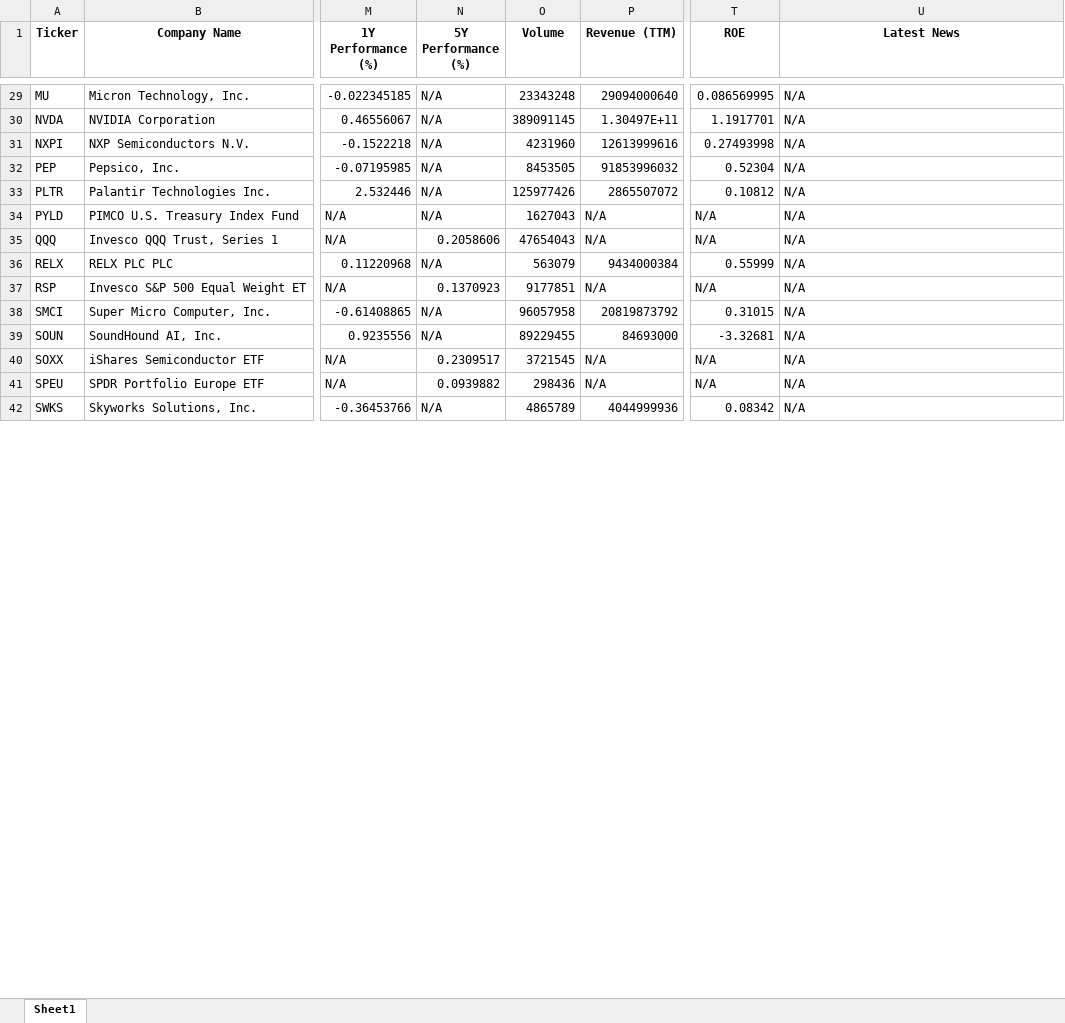
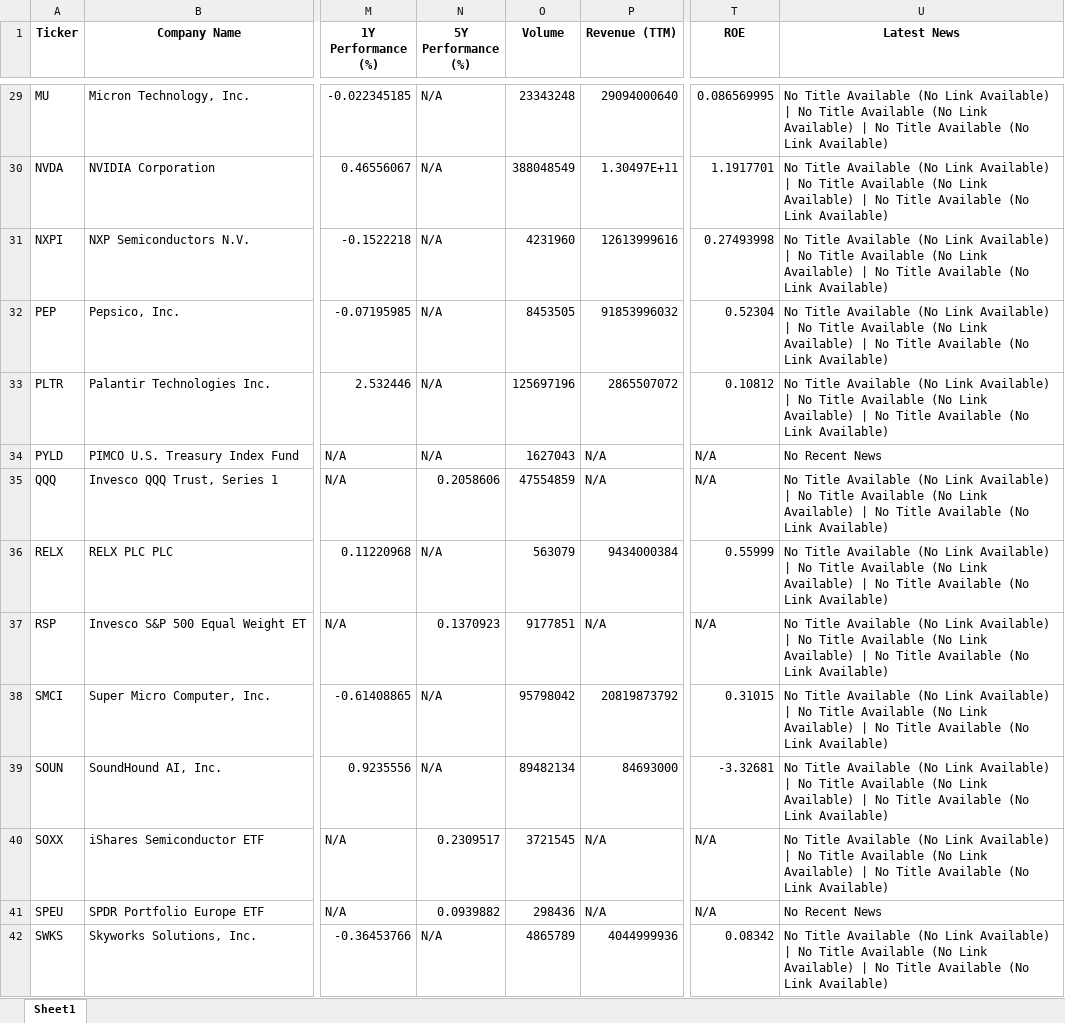
Before and after one commit to sierreed/portfolio-performance-data, an Excel workbook: stock_data.xlsx, sheet Sheet1, drawn as a sheet; only a part is shown, gaps mark what is left out; values as stored, in another font and other column widths than the file's, no borders; the diff covers the shown part only; the diff names each change by its address in the sheet, - before the commit and + after, or states it on an @@ line.

```diff
--- a/stock_data.xlsx (sheet Sheet1)
+++ b/stock_data.xlsx (sheet Sheet1)
-U29:U33 (Latest News): N/A
+U29:U33 (Latest News): No Title Available (No Link Available) | No Title Available (No Link Available) | No Title Available (No Link Available)
-O30 (Volume): 389091145
+O30 (Volume): 388048549
-O33 (Volume): 125977426
+O33 (Volume): 125697196
-U34 (Latest News): N/A
+U34 (Latest News): No Recent News
-O35 (Volume): 47654043
+O35 (Volume): 47554859
-U35:U40 (Latest News): N/A
+U35:U40 (Latest News): No Title Available (No Link Available) | No Title Available (No Link Available) | No Title Available (No Link Available)
-O38 (Volume): 96057958
+O38 (Volume): 95798042
-O39 (Volume): 89229455
+O39 (Volume): 89482134
-U41 (Latest News): N/A
+U41 (Latest News): No Recent News
-U42 (Latest News): N/A
+U42 (Latest News): No Title Available (No Link Available) | No Title Available (No Link Available) | No Title Available (No Link Available)
```
Also changed, not shown: 145 edited cells elsewhere in this sheet.
